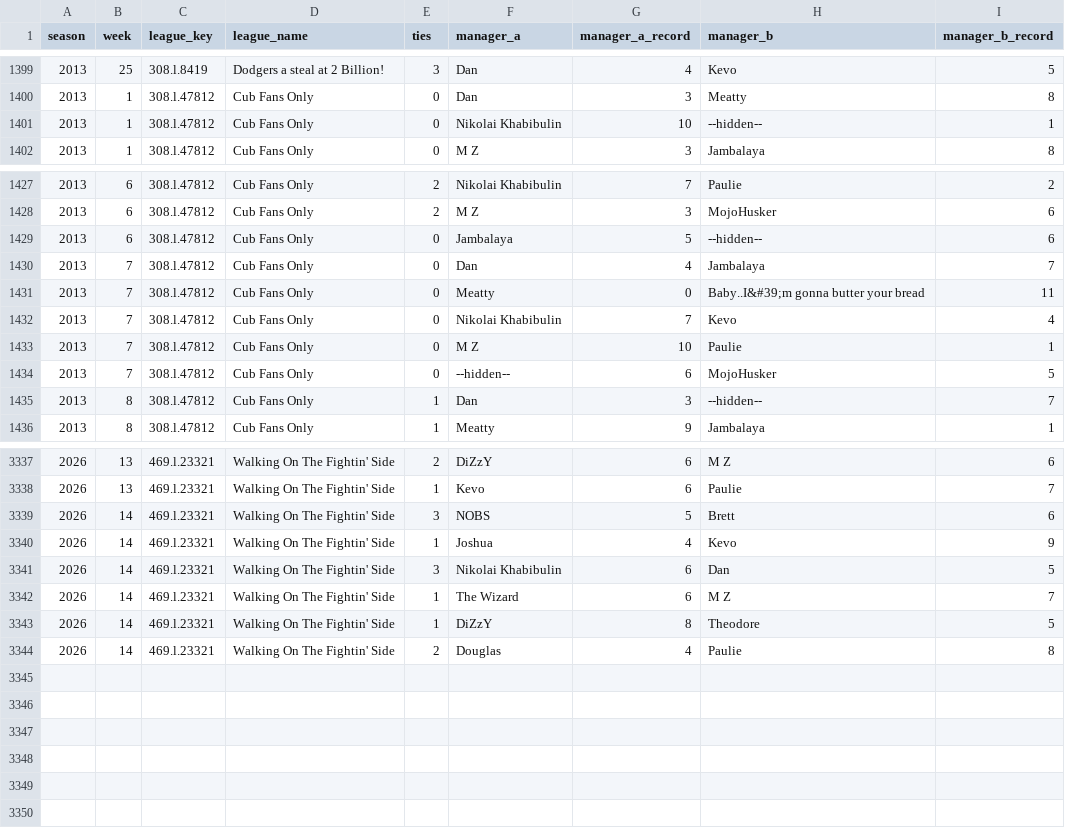
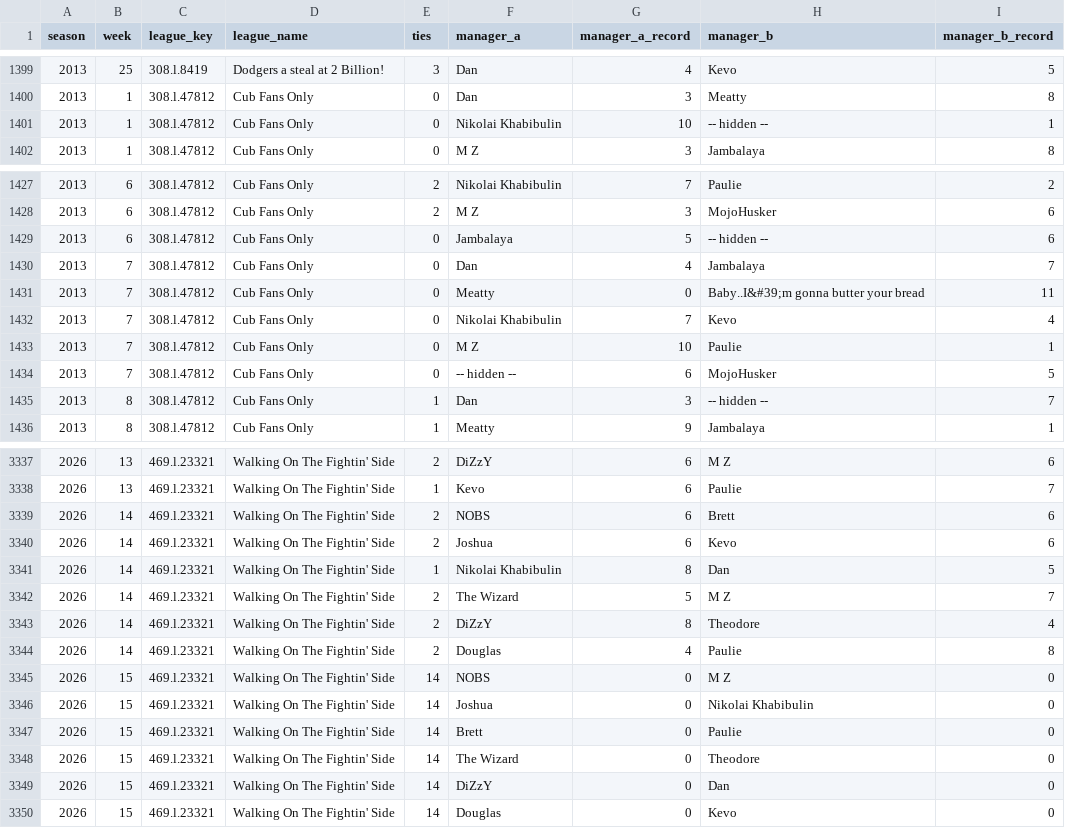
Before and after one commit to mzaiger/Fantasy_Lifetime_Stats, a CSV file: weekly_head_to_head_record.csv, drawn as a sheet; only a part is shown, gaps mark what is left out; the diff covers the shown part only.

```diff
--- a/weekly_head_to_head_record.csv
+++ b/weekly_head_to_head_record.csv
@@ -1400,3 +1400,3 @@ season,week,league_key,league_name,ties,manager_a,manager_a_record,manager_b,man
 2013,1,308.l.47812,Cub Fans Only,0,Dan,3,Meatty,8
-2013,1,308.l.47812,Cub Fans Only,0,Nikolai Khabibulin,10,--hidden--,1
+2013,1,308.l.47812,Cub Fans Only,0,Nikolai Khabibulin,10,-- hidden --,1
 2013,1,308.l.47812,Cub Fans Only,0,M Z,3,Jambalaya,8
@@ -1428,3 +1428,3 @@ season,week,league_key,league_name,ties,manager_a,manager_a_record,manager_b,man
 2013,6,308.l.47812,Cub Fans Only,2,M Z,3,MojoHusker,6
-2013,6,308.l.47812,Cub Fans Only,0,Jambalaya,5,--hidden--,6
+2013,6,308.l.47812,Cub Fans Only,0,Jambalaya,5,-- hidden --,6
 2013,7,308.l.47812,Cub Fans Only,0,Dan,4,Jambalaya,7
@@ -1433,4 +1433,4 @@ season,week,league_key,league_name,ties,manager_a,manager_a_record,manager_b,man
 2013,7,308.l.47812,Cub Fans Only,0,M Z,10,Paulie,1
-2013,7,308.l.47812,Cub Fans Only,0,--hidden--,6,MojoHusker,5
-2013,8,308.l.47812,Cub Fans Only,1,Dan,3,--hidden--,7
+2013,7,308.l.47812,Cub Fans Only,0,-- hidden --,6,MojoHusker,5
+2013,8,308.l.47812,Cub Fans Only,1,Dan,3,-- hidden --,7
 2013,8,308.l.47812,Cub Fans Only,1,Meatty,9,Jambalaya,1
@@ -3338,7 +3338,13 @@ season,week,league_key,league_name,ties,manager_a,manager_a_record,manager_b,man
 2026,13,469.l.23321,Walking On The Fightin' Side,1,Kevo,6,Paulie,7
-2026,14,469.l.23321,Walking On The Fightin' Side,3,NOBS,5,Brett,6
-2026,14,469.l.23321,Walking On The Fightin' Side,1,Joshua,4,Kevo,9
-2026,14,469.l.23321,Walking On The Fightin' Side,3,Nikolai Khabibulin,6,Dan,5
-2026,14,469.l.23321,Walking On The Fightin' Side,1,The Wizard,6,M Z,7
-2026,14,469.l.23321,Walking On The Fightin' Side,1,DiZzY,8,Theodore,5
+2026,14,469.l.23321,Walking On The Fightin' Side,2,NOBS,6,Brett,6
+2026,14,469.l.23321,Walking On The Fightin' Side,2,Joshua,6,Kevo,6
+2026,14,469.l.23321,Walking On The Fightin' Side,1,Nikolai Khabibulin,8,Dan,5
+2026,14,469.l.23321,Walking On The Fightin' Side,2,The Wizard,5,M Z,7
+2026,14,469.l.23321,Walking On The Fightin' Side,2,DiZzY,8,Theodore,4
 2026,14,469.l.23321,Walking On The Fightin' Side,2,Douglas,4,Paulie,8
+2026,15,469.l.23321,Walking On The Fightin' Side,14,NOBS,0,M Z,0
+2026,15,469.l.23321,Walking On The Fightin' Side,14,Joshua,0,Nikolai Khabibulin,0
+2026,15,469.l.23321,Walking On The Fightin' Side,14,Brett,0,Paulie,0
+2026,15,469.l.23321,Walking On The Fightin' Side,14,The Wizard,0,Theodore,0
+2026,15,469.l.23321,Walking On The Fightin' Side,14,DiZzY,0,Dan,0
+2026,15,469.l.23321,Walking On The Fightin' Side,14,Douglas,0,Kevo,0
```
Also changed, not shown: 23 edited cells elsewhere in this file, 1 other file.
